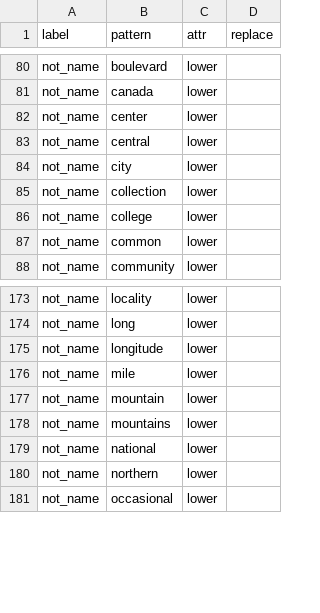
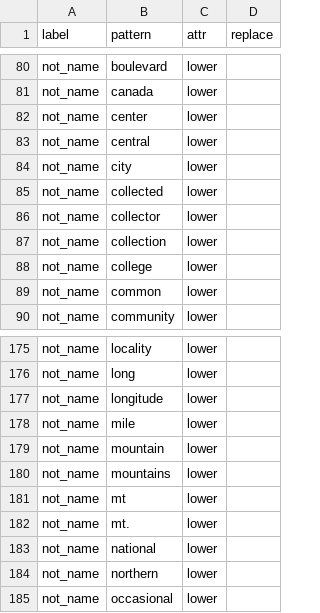
Before and after one commit to rafelafrance/traiter, a CSV file: traiter/pylib/traits/terms/name_terms.csv, drawn as a sheet; only a part is shown, gaps mark what is left out; the diff names each change by its address in the sheet, - before the commit and + after, or states it on an @@ line.

Commit message:
Add terms for names and habitats

```diff
--- a/traiter/pylib/traits/terms/name_terms.csv
+++ b/traiter/pylib/traits/terms/name_terms.csv
+row 85: not_name | collected | lower
+row 86: not_name | collector | lower
+row 181: not_name | mt | lower
+row 182: not_name | mt. | lower
```
Also changed, not shown: traiter/pylib/traits/terms/habitat_terms.csv, 2 other files.
